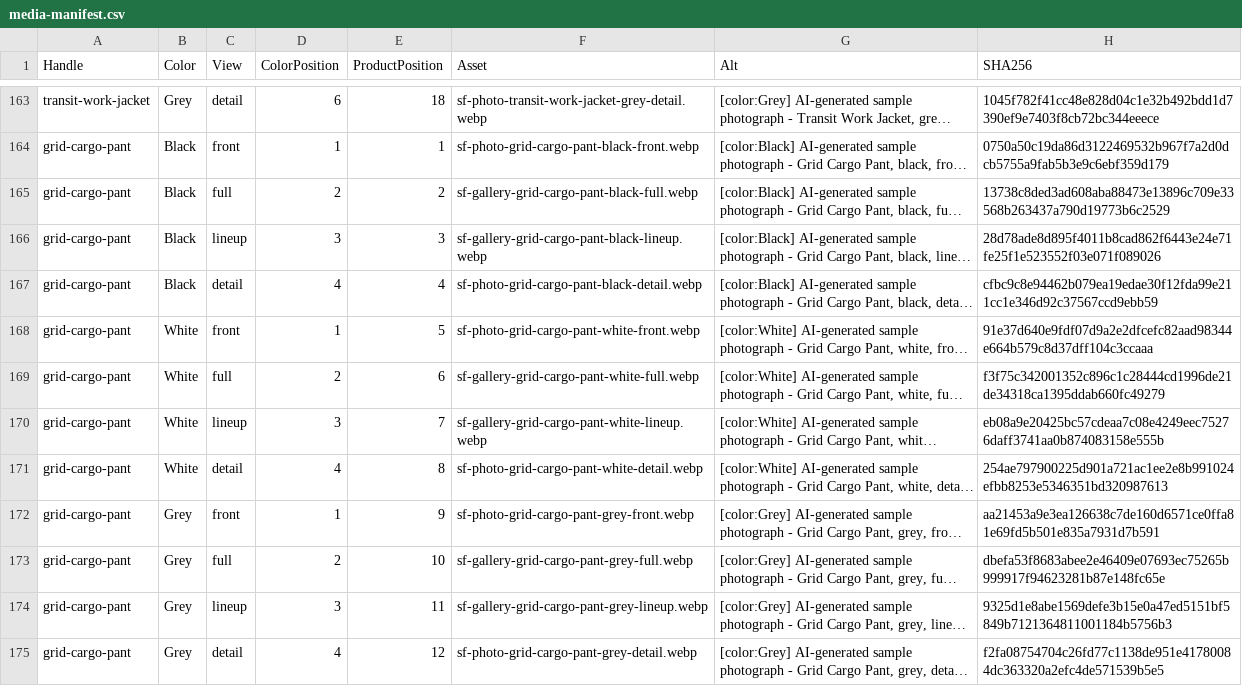
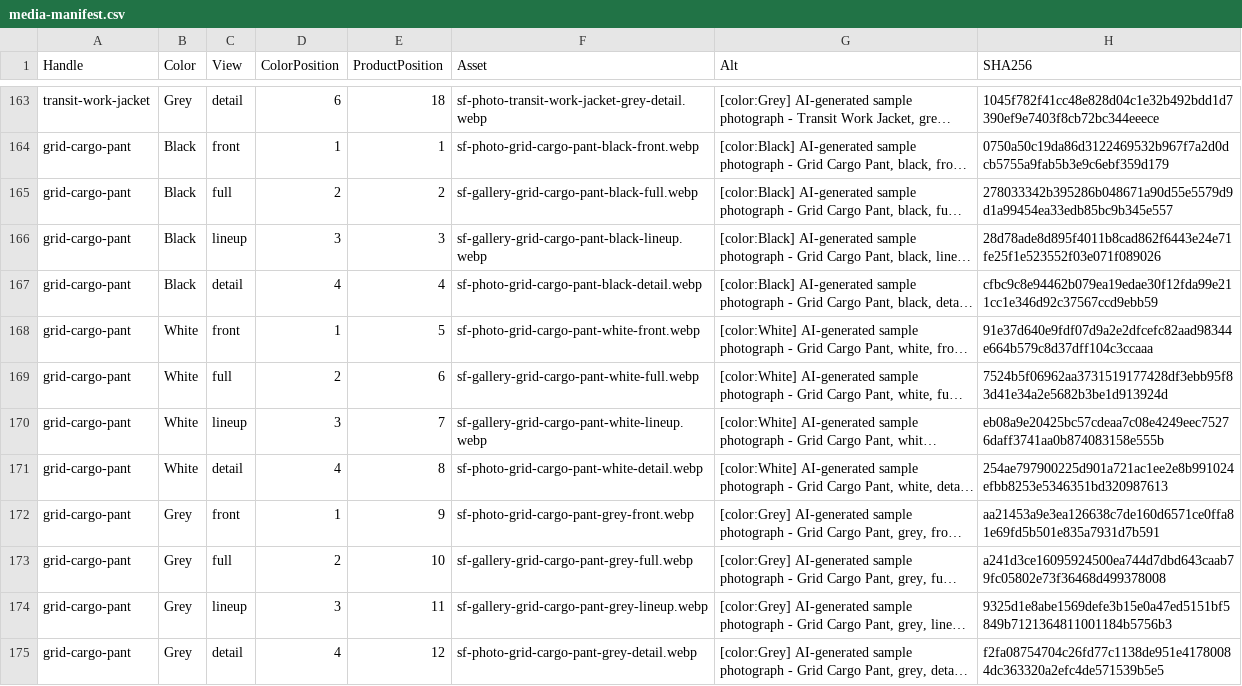
Before and after one commit to davidxx22/sideform, a CSV file: catalog/six-photo-gallery/media-manifest.csv, drawn as a sheet; only a part is shown, gaps mark what is left out; long unchanged cells end in …; the diff names each change by its address in the sheet, - before the commit and + after, or states it on an @@ line.

Commit message:
Match cargo gallery studio backgrounds across colors

```diff
--- a/catalog/six-photo-gallery/media-manifest.csv
+++ b/catalog/six-photo-gallery/media-manifest.csv
-H165 (SHA256): 13738c8ded3ad608aba88473e13896c709e33568b263437a790d19773b6c2529
+H165 (SHA256): 278033342b395286b048671a90d55e5579d9d1a99454ea33edb85bc9b345e557
-H169 (SHA256): f3f75c342001352c896c1c28444cd1996de21de34318ca1395ddab660fc49279
+H169 (SHA256): 7524b5f06962aa3731519177428df3ebb95f83d41e34a2e5682b3be1d913924d
-H173 (SHA256): dbefa53f8683abee2e46409e07693ec75265b999917f94623281b87e148fc65e
+H173 (SHA256): a241d3ce16095924500ea744d7dbd643caab79fc05802e73f36468d499378008
```
Also changed, not shown: 21 other files.
